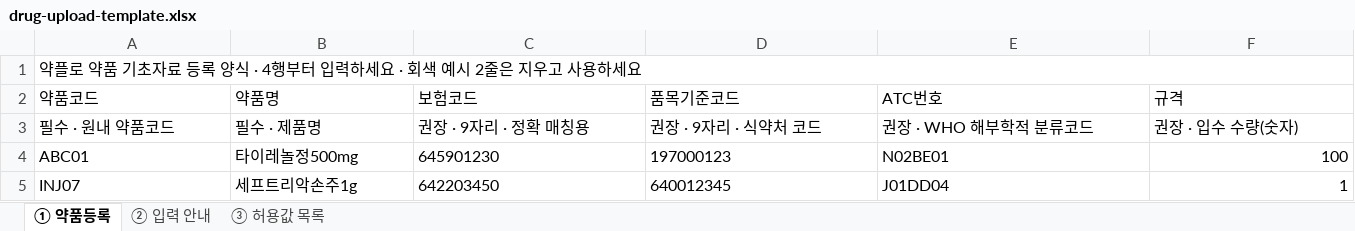
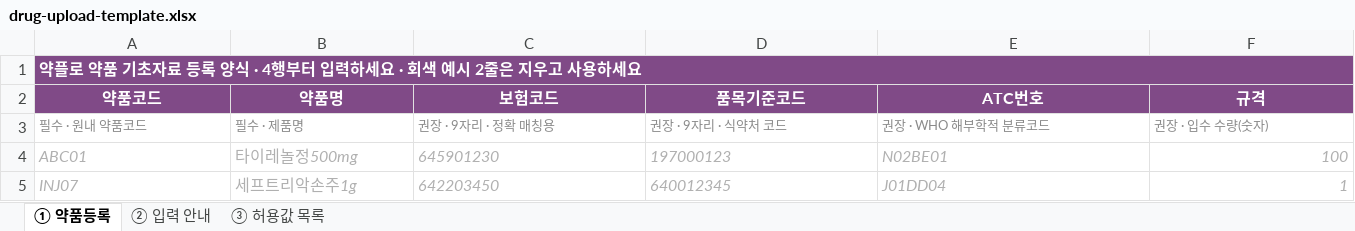
Before and after one commit to ilovemeriel-netizen/yakflo-pharmacy, an Excel workbook: public/templates/drug-upload-template.xlsx, sheet ① 약품등록, drawn as a sheet; only a part is shown; values as stored, in another font and other column widths than the file's, no borders; the diff covers the shown part only; the diff names each change by its address in the sheet, - before the commit and + after, or states it on an @@ line.

```diff
--- a/public/templates/drug-upload-template.xlsx (sheet ① 약품등록)
+++ b/public/templates/drug-upload-template.xlsx (sheet ① 약품등록)
@@ A1 fill: none → #804A87, bold: off → on, text colour: black → #FFFFFF @@
-A1:S1 merged
+A1:U1 merged
@@ A2:F2 fill: none → #804A87, bold: off → on, text colour: black → #FFFFFF, alignment: left → center @@
-A3:F3 text colour: black
+A3:F3 text colour: #8A8A8A, text size: smaller
@@ A4:F4 italic: off → on, text colour: black → #B0B0B0 @@
@@ A5:F5 italic: off → on, text colour: black → #B0B0B0 @@
```
Also changed, not shown: cell formats elsewhere in this sheet.
